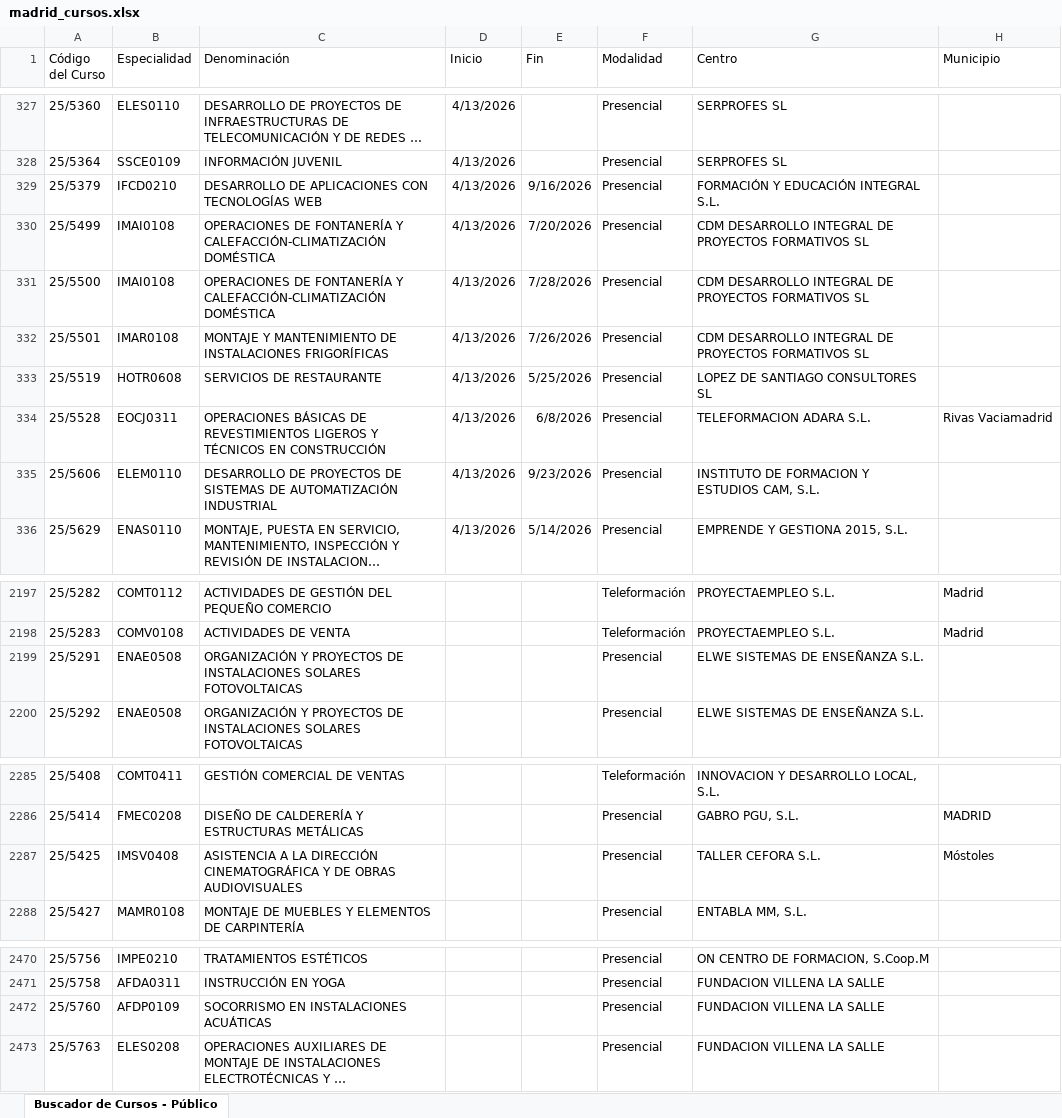
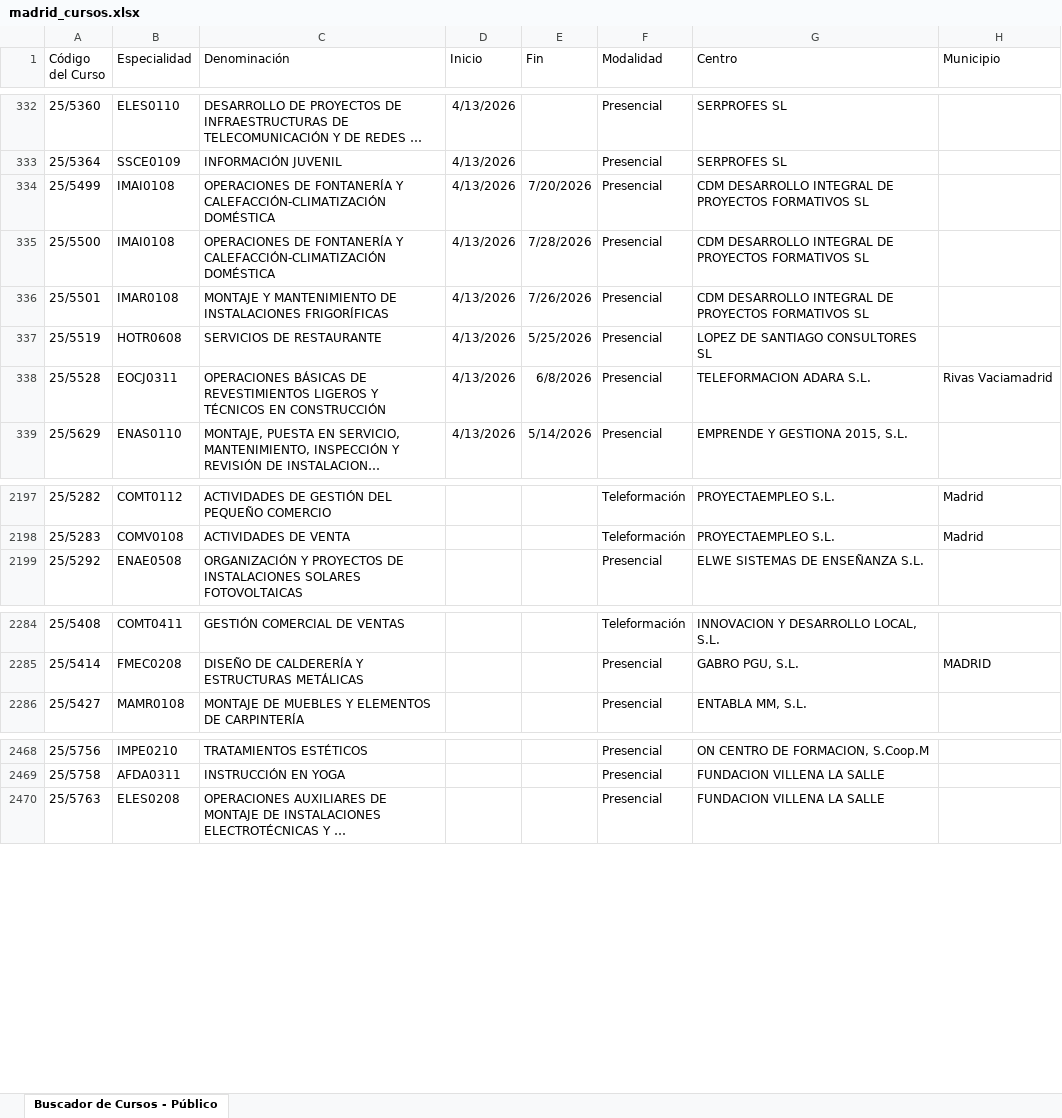
Before and after one commit to adavesik/cursos-de-formacion-SEPE, an Excel workbook: public/madrid_cursos.xlsx, sheet Buscador de Cursos - Público, drawn as a sheet; only a part is shown, gaps mark what is left out; long unchanged cells end in …; values as stored, in another font and other column widths than the file's, no borders; removed rows and columns are numbered as before the commit, all else as after; the diff covers the shown part only; the diff names each change by its address in the sheet, - before the commit and + after, or states it on an @@ line.

```diff
--- a/public/madrid_cursos.xlsx (sheet Buscador de Cursos - Público)
+++ b/public/madrid_cursos.xlsx (sheet Buscador de Cursos - Público)
-row 329: 25/5379 | IFCD0210 | DESARROLLO DE APLICACIONES CON TECNOLOGÍAS WEB | 4/13/2026 | 9/16/2026 | Presencial | FORMACIÓN Y EDUCACIÓN INTEGRAL S.L.
-row 335: 25/5606 | ELEM0110 | DESARROLLO DE PROYECTOS DE SISTEMAS DE AUTOMATIZACIÓN INDUSTRIAL | 4/13/2026 | 9/23/2026 | Presencial | INSTITUTO DE FORMACION Y ESTUDIOS CAM, S.L.
-row 2199: 25/5291 | ENAE0508 | ORGANIZACIÓN Y PROYECTOS DE INSTALACIONES SOLARES FOTOVOLTAICAS |  |  | Presencial | ELWE SISTEMAS DE ENSEÑANZA S.L.
-row 2287: 25/5425 | IMSV0408 | ASISTENCIA A LA DIRECCIÓN CINEMATOGRÁFICA Y DE OBRAS AUDIOVISUALES |  |  | Presencial | TALLER CEFORA S.L. | Móstoles
-row 2472: 25/5760 | AFDP0109 | SOCORRISMO EN INSTALACIONES ACUÁTICAS |  |  | Presencial | FUNDACION VILLENA LA SALLE
```
Also changed, not shown: 5 added rows and 3 removed rows elsewhere in this sheet.
